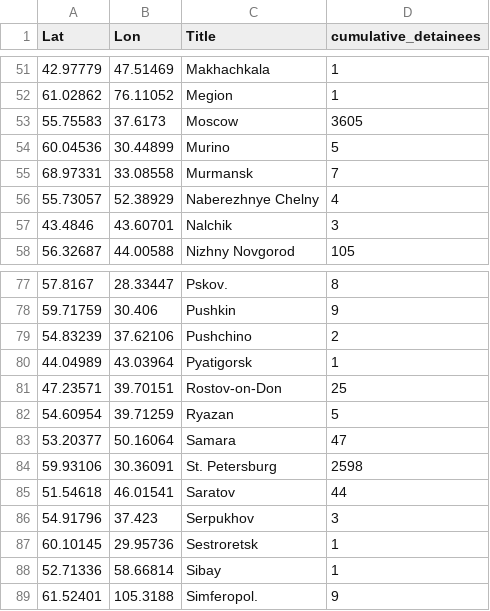
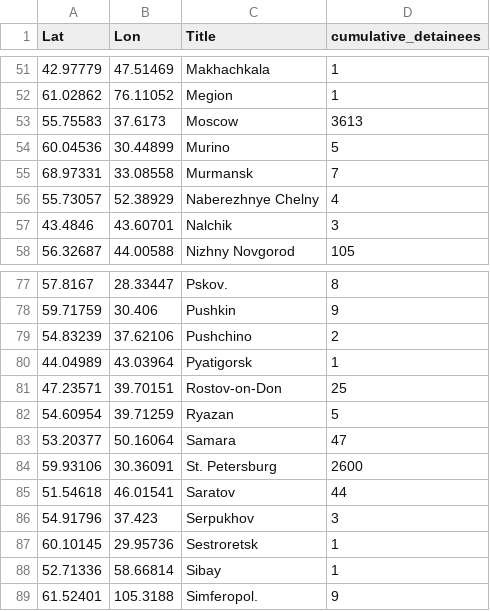
Before and after one commit to nsmediadataunit/russianprotests, a CSV file: data/city_dw.csv, drawn as a sheet; only a part is shown, gaps mark what is left out; the diff names each change by its address in the sheet, - before the commit and + after, or states it on an @@ line.

```diff
--- a/data/city_dw.csv
+++ b/data/city_dw.csv
-D53 (cumulative_detainees): 3605
+D53 (cumulative_detainees): 3613
-D84 (cumulative_detainees): 2598
+D84 (cumulative_detainees): 2600
```
Also changed, not shown: data/detainees/2022-03-03_daily_detainees.csv, data/detainees/latest_cumulative_detainees_city.csv, 4 other files.
